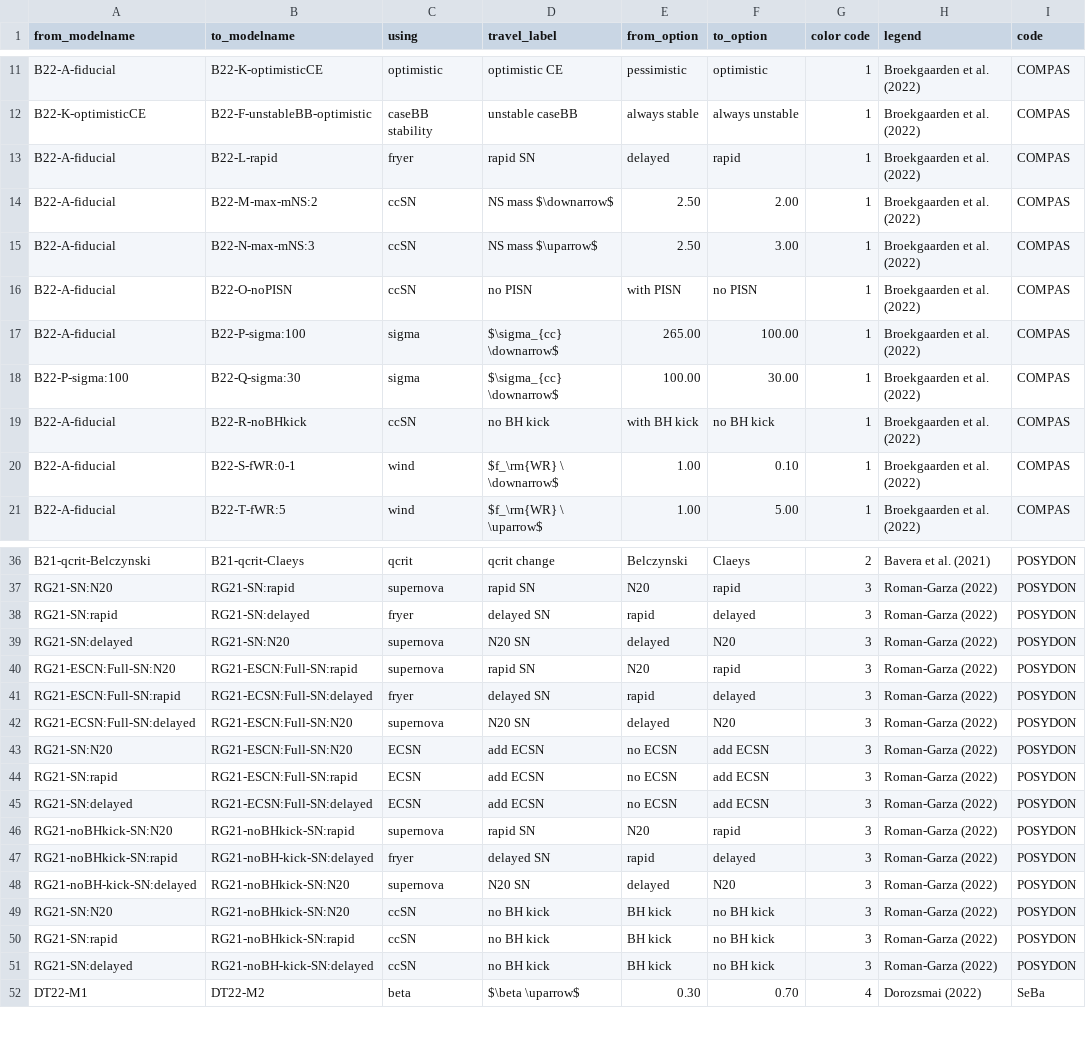
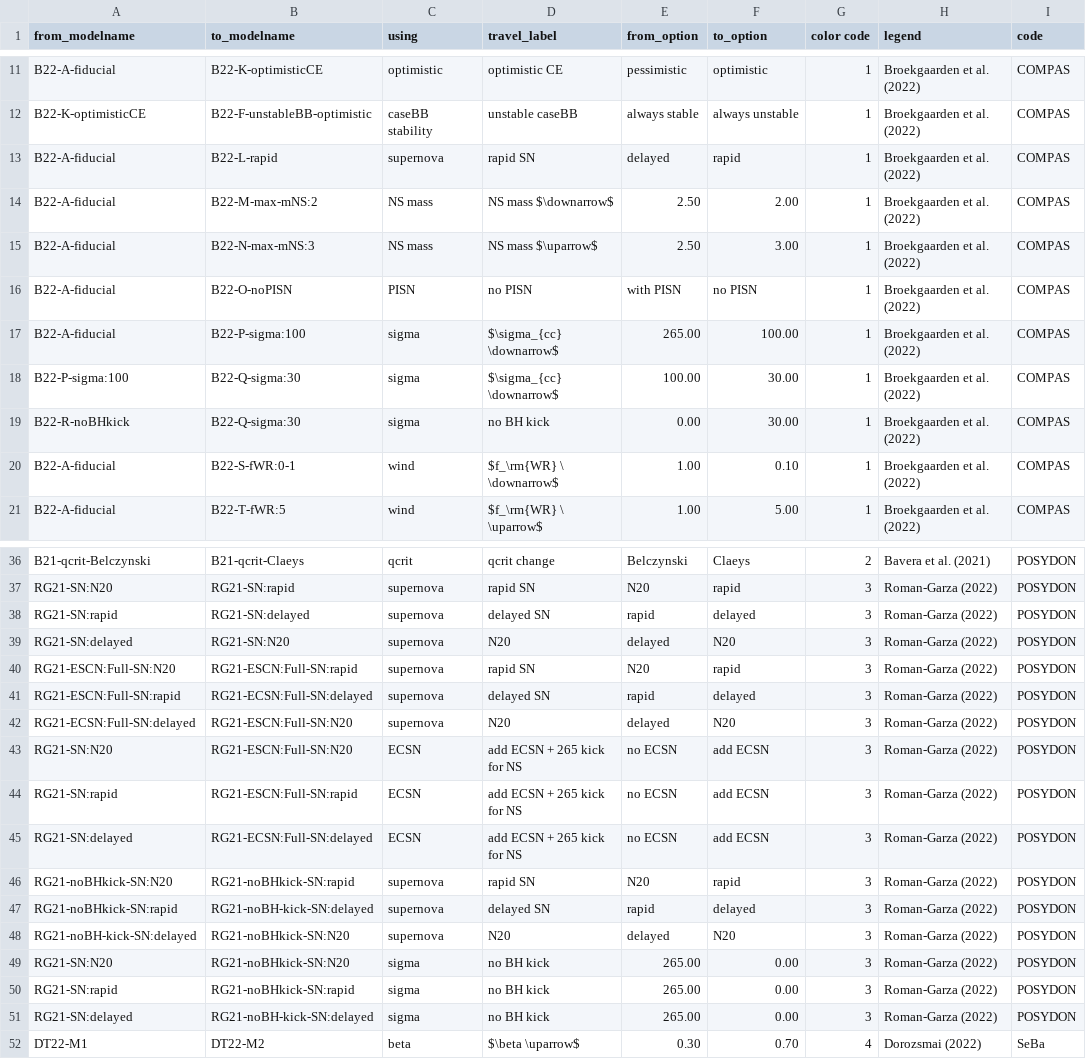
Before and after one commit to FloorBroekgaarden/Rates_of_Formation_Channels, a CSV file: plottingCode/Fig_comparison/Data_formation_channels_intrinsic/BH-BH_fcRelations.csv, drawn as a sheet; only a part is shown, gaps mark what is left out; the diff covers the shown part only.

```diff
--- a/plottingCode/Fig_comparison/Data_formation_channels_intrinsic/BH-BH_fcRelations.csv
+++ b/plottingCode/Fig_comparison/Data_formation_channels_intrinsic/BH-BH_fcRelations.csv
@@ -12,9 +12,9 @@ B22-A-fiducial,B22-K-optimisticCE,optimistic ,optimistic CE ,pessimistic,optimis
 B22-K-optimisticCE,B22-F-unstableBB-optimistic,caseBB stability,unstable caseBB,always stable,always unstable,1,Broekgaarden et al. (2022),COMPAS
-B22-A-fiducial,B22-L-rapid,fryer,rapid SN,delayed,rapid,1,Broekgaarden et al. (2022),COMPAS
-B22-A-fiducial,B22-M-max-mNS:2,ccSN,NS mass $\downarrow$ ,2.50,2.00,1,Broekgaarden et al. (2022),COMPAS
-B22-A-fiducial,B22-N-max-mNS:3,ccSN,NS mass $\uparrow$ ,2.50,3.00,1,Broekgaarden et al. (2022),COMPAS
-B22-A-fiducial,B22-O-noPISN,ccSN,no PISN,with PISN ,no PISN,1,Broekgaarden et al. (2022),COMPAS
+B22-A-fiducial,B22-L-rapid,supernova,rapid SN,delayed,rapid,1,Broekgaarden et al. (2022),COMPAS
+B22-A-fiducial,B22-M-max-mNS:2,NS mass ,NS mass $\downarrow$ ,2.50,2.00,1,Broekgaarden et al. (2022),COMPAS
+B22-A-fiducial,B22-N-max-mNS:3,NS mass ,NS mass $\uparrow$ ,2.50,3.00,1,Broekgaarden et al. (2022),COMPAS
+B22-A-fiducial,B22-O-noPISN,PISN,no PISN,with PISN ,no PISN,1,Broekgaarden et al. (2022),COMPAS
 B22-A-fiducial,B22-P-sigma:100,sigma,$\sigma_{cc} \downarrow$,265.00,100.00,1,Broekgaarden et al. (2022),COMPAS
 B22-P-sigma:100,B22-Q-sigma:30,sigma,$\sigma_{cc} \downarrow$,100.00,30.00,1,Broekgaarden et al. (2022),COMPAS
-B22-A-fiducial,B22-R-noBHkick,ccSN,no BH kick,with BH kick,no BH kick ,1,Broekgaarden et al. (2022),COMPAS
+B22-R-noBHkick,B22-Q-sigma:30,sigma ,no BH kick,0.00,30.00,1,Broekgaarden et al. (2022),COMPAS
 B22-A-fiducial,B22-S-fWR:0-1,wind,$f_\rm{WR} \ \downarrow$,1.00,0.10,1,Broekgaarden et al. (2022),COMPAS
@@ -37,16 +37,16 @@ B21-qcrit-Belczynski,B21-qcrit-Claeys,qcrit,qcrit change,Belczynski,Claeys,2,Bav
 RG21-SN:N20,RG21-SN:rapid,supernova,rapid SN,N20,rapid,3,Roman-Garza (2022),POSYDON
-RG21-SN:rapid,RG21-SN:delayed,fryer,delayed SN,rapid,delayed,3,Roman-Garza (2022),POSYDON
-RG21-SN:delayed,RG21-SN:N20,supernova,N20 SN,delayed,N20,3,Roman-Garza (2022),POSYDON
+RG21-SN:rapid,RG21-SN:delayed,supernova,delayed SN,rapid,delayed,3,Roman-Garza (2022),POSYDON
+RG21-SN:delayed,RG21-SN:N20,supernova,N20,delayed,N20,3,Roman-Garza (2022),POSYDON
 RG21-ESCN:Full-SN:N20,RG21-ESCN:Full-SN:rapid,supernova,rapid SN,N20,rapid,3,Roman-Garza (2022),POSYDON
-RG21-ESCN:Full-SN:rapid,RG21-ECSN:Full-SN:delayed,fryer,delayed SN,rapid,delayed,3,Roman-Garza (2022),POSYDON
-RG21-ECSN:Full-SN:delayed,RG21-ESCN:Full-SN:N20,supernova,N20 SN,delayed,N20,3,Roman-Garza (2022),POSYDON
-RG21-SN:N20,RG21-ESCN:Full-SN:N20,ECSN,add ECSN,no ECSN,add ECSN,3,Roman-Garza (2022),POSYDON
-RG21-SN:rapid,RG21-ESCN:Full-SN:rapid,ECSN,add ECSN,no ECSN,add ECSN,3,Roman-Garza (2022),POSYDON
-RG21-SN:delayed,RG21-ECSN:Full-SN:delayed,ECSN,add ECSN,no ECSN,add ECSN,3,Roman-Garza (2022),POSYDON
+RG21-ESCN:Full-SN:rapid,RG21-ECSN:Full-SN:delayed,supernova,delayed SN,rapid,delayed,3,Roman-Garza (2022),POSYDON
+RG21-ECSN:Full-SN:delayed,RG21-ESCN:Full-SN:N20,supernova,N20,delayed,N20,3,Roman-Garza (2022),POSYDON
+RG21-SN:N20,RG21-ESCN:Full-SN:N20,ECSN,add ECSN + 265 kick for NS ,no ECSN,add ECSN,3,Roman-Garza (2022),POSYDON
+RG21-SN:rapid,RG21-ESCN:Full-SN:rapid,ECSN,add ECSN + 265 kick for NS ,no ECSN,add ECSN,3,Roman-Garza (2022),POSYDON
+RG21-SN:delayed,RG21-ECSN:Full-SN:delayed,ECSN,add ECSN + 265 kick for NS ,no ECSN,add ECSN,3,Roman-Garza (2022),POSYDON
 RG21-noBHkick-SN:N20,RG21-noBHkick-SN:rapid,supernova,rapid SN,N20,rapid,3,Roman-Garza (2022),POSYDON
-RG21-noBHkick-SN:rapid,RG21-noBH-kick-SN:delayed,fryer,delayed SN,rapid,delayed,3,Roman-Garza (2022),POSYDON
-RG21-noBH-kick-SN:delayed,RG21-noBHkick-SN:N20,supernova,N20 SN,delayed,N20,3,Roman-Garza (2022),POSYDON
-RG21-SN:N20,RG21-noBHkick-SN:N20,ccSN,no BH kick,BH kick,no BH kick,3,Roman-Garza (2022),POSYDON
-RG21-SN:rapid,RG21-noBHkick-SN:rapid,ccSN,no BH kick,BH kick,no BH kick,3,Roman-Garza (2022),POSYDON
-RG21-SN:delayed,RG21-noBH-kick-SN:delayed,ccSN,no BH kick,BH kick,no BH kick,3,Roman-Garza (2022),POSYDON
+RG21-noBHkick-SN:rapid,RG21-noBH-kick-SN:delayed,supernova,delayed SN,rapid,delayed,3,Roman-Garza (2022),POSYDON
+RG21-noBH-kick-SN:delayed,RG21-noBHkick-SN:N20,supernova,N20,delayed,N20,3,Roman-Garza (2022),POSYDON
+RG21-SN:N20,RG21-noBHkick-SN:N20,sigma,no BH kick,265.00,0.00,3,Roman-Garza (2022),POSYDON
+RG21-SN:rapid,RG21-noBHkick-SN:rapid,sigma,no BH kick,265.00,0.00,3,Roman-Garza (2022),POSYDON
+RG21-SN:delayed,RG21-noBH-kick-SN:delayed,sigma,no BH kick,265.00,0.00,3,Roman-Garza (2022),POSYDON
 DT22-M1,DT22-M2,beta,$\beta \uparrow$ ,0.30,0.70,4,Dorozsmai (2022),SeBa
```
Also changed, not shown: 19 edited cells elsewhere in this file, 5 other files.
